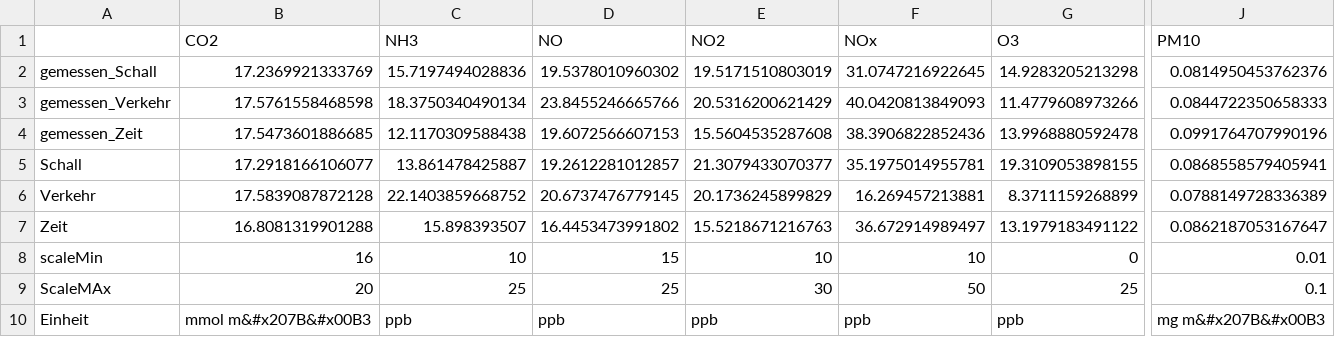
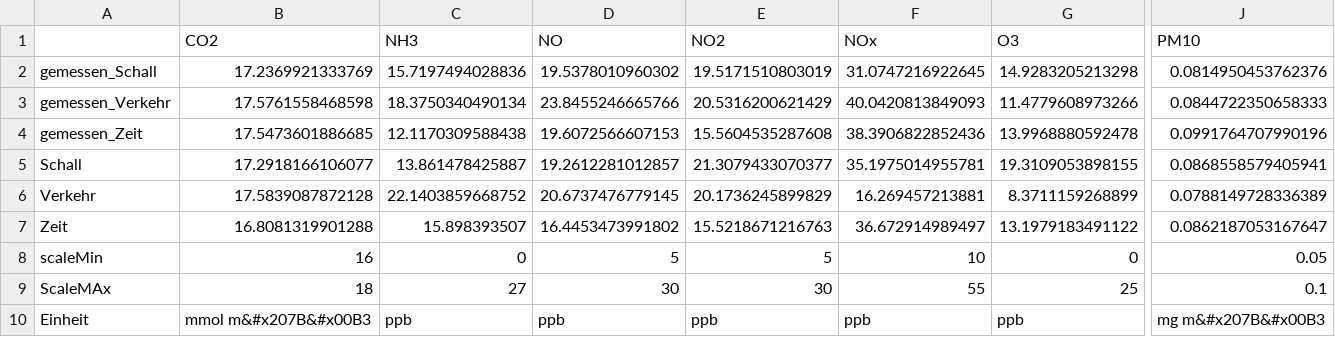
Before and after one commit to njakuschona/NJaku01.github.io, a CSV file: public/GemittelteWerte.csv, drawn as a sheet; only a part is shown, gaps mark what is left out; the diff names each change by its address in the sheet, - before the commit and + after, or states it on an @@ line.

```diff
--- a/public/GemittelteWerte.csv
+++ b/public/GemittelteWerte.csv
-C8 (NH3): 10
+C8 (NH3): 0
-D8 (NO): 15
+D8 (NO): 5
-E8 (NO2): 10
+E8 (NO2): 5
-J8 (PM10): 0.01
+J8 (PM10): 0.05
-B9 (CO2): 20
+B9 (CO2): 18
-C9 (NH3): 25
+C9 (NH3): 27
-D9 (NO): 25
+D9 (NO): 30
-F9 (NOx): 50
+F9 (NOx): 55
```
Also changed, not shown: 4 other files.
